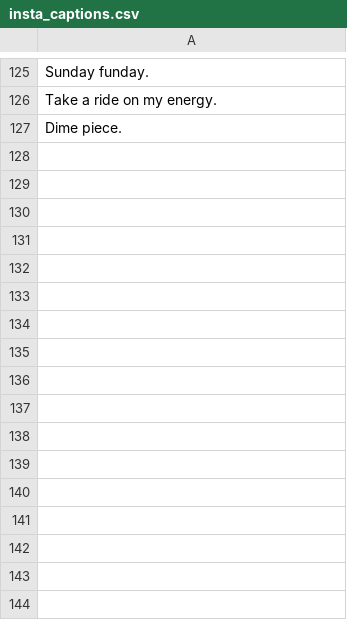
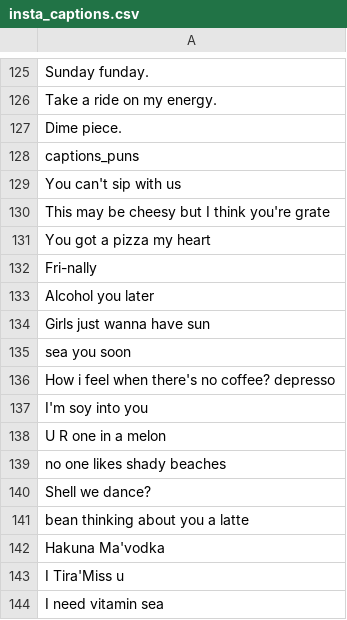
Before and after one commit to Raasil/QHacks2018, a CSV file: insta_captions.csv, drawn as a sheet; only a part is shown, gaps mark what is left out; the diff names each change by its address in the sheet, - before the commit and + after, or states it on an @@ line.

Commit message:
Update insta_captions.csv

```diff
--- a/insta_captions.csv
+++ b/insta_captions.csv
+row 128: captions_puns
+row 129: You can't sip with us
+row 130: This may be cheesy but I think you're grate
+row 131: You got a pizza my heart
+row 132: Fri-nally
+row 133: Alcohol you later
+row 134: Girls just wanna have sun
+row 135: sea you soon
+row 136: How i feel when there's no coffee? depresso
+row 137: I'm soy into you
+row 138: U R one in a melon
+row 139: no one likes shady beaches
+row 140: Shell we dance?
+row 141: bean thinking about you a latte
+row 142: Hakuna Ma'vodka
+row 143: I Tira'Miss u
+row 144: I need vitamin sea
```
